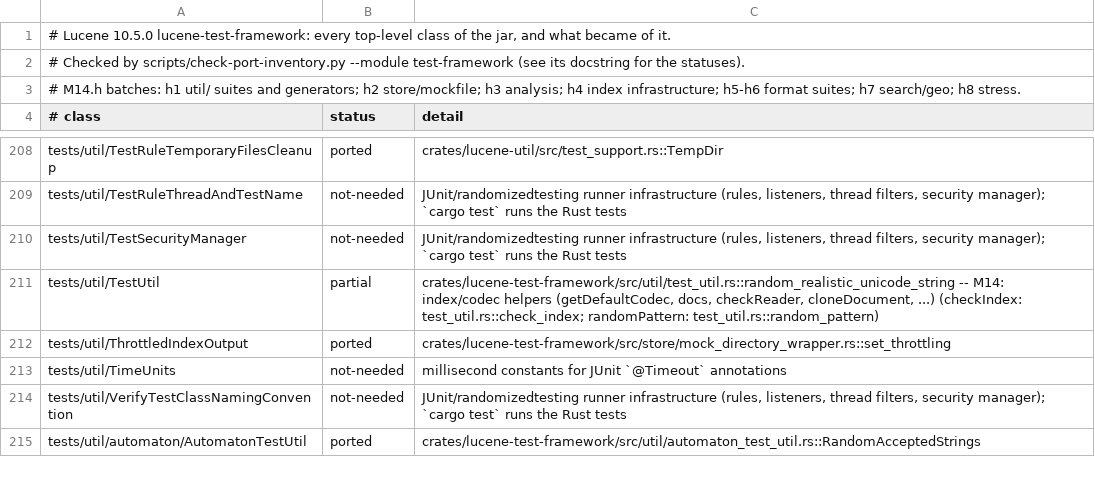
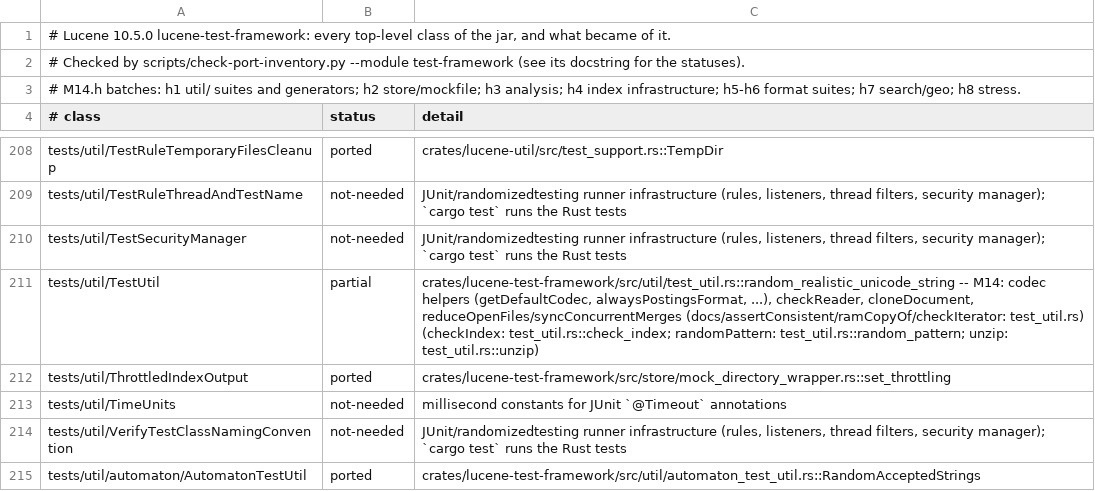
Before and after one commit to huyz0/lucene-rust, a TSV file: docs/inventory/lucene-test-framework.tsv, drawn as a sheet; only a part is shown, gaps mark what is left out; the diff covers the shown part only.

```diff
--- a/docs/inventory/lucene-test-framework.tsv
+++ b/docs/inventory/lucene-test-framework.tsv
@@ -210,3 +210,3 @@ tests/util/TestRuleThreadAndTestName	not-needed	JUnit/randomizedtesting runner i
 tests/util/TestSecurityManager	not-needed	JUnit/randomizedtesting runner infrastructure (rules, listeners, thread filters, security manager); `cargo test` runs the Rust tests
-tests/util/TestUtil	partial	crates/lucene-test-framework/src/util/test_util.rs::random_realistic_unicode_string -- M14: index/codec helpers (getDefaultCodec, docs, checkReader, cloneDocument, ...) (checkIndex: test_util.rs::check_index; randomPattern: test_util.rs::random_pattern)
+tests/util/TestUtil	partial	crates/lucene-test-framework/src/util/test_util.rs::random_realistic_unicode_string -- M14: codec helpers (getDefaultCodec, alwaysPostingsFormat, ...), checkReader, cloneDocument, reduceOpenFiles/syncConcurrentMerges (docs/assertConsistent/ramCopyOf/checkIterator: test_util.rs) (checkIndex: test_util.rs::check_index; randomPattern: test_util.rs::random_pattern; unzip: test_util.rs::unzip)
 tests/util/ThrottledIndexOutput	ported	crates/lucene-test-framework/src/store/mock_directory_wrapper.rs::set_throttling
```
Also changed, not shown: 7 edited cells elsewhere in this file, 24 other files.
